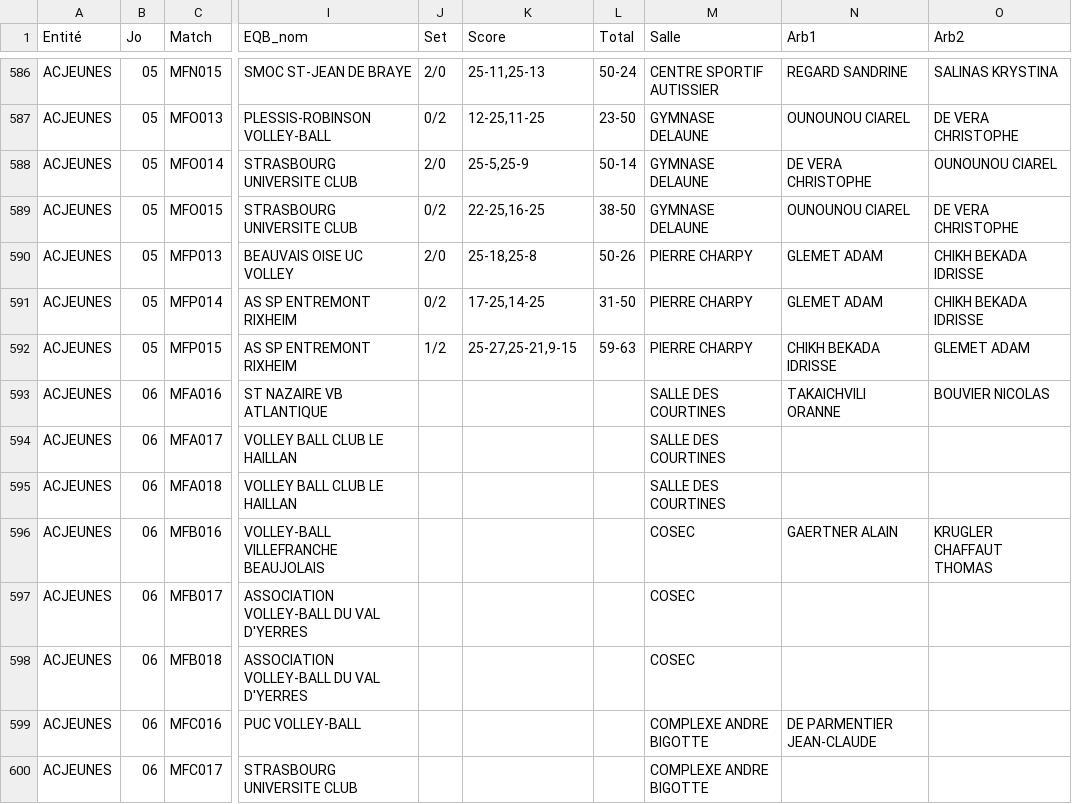
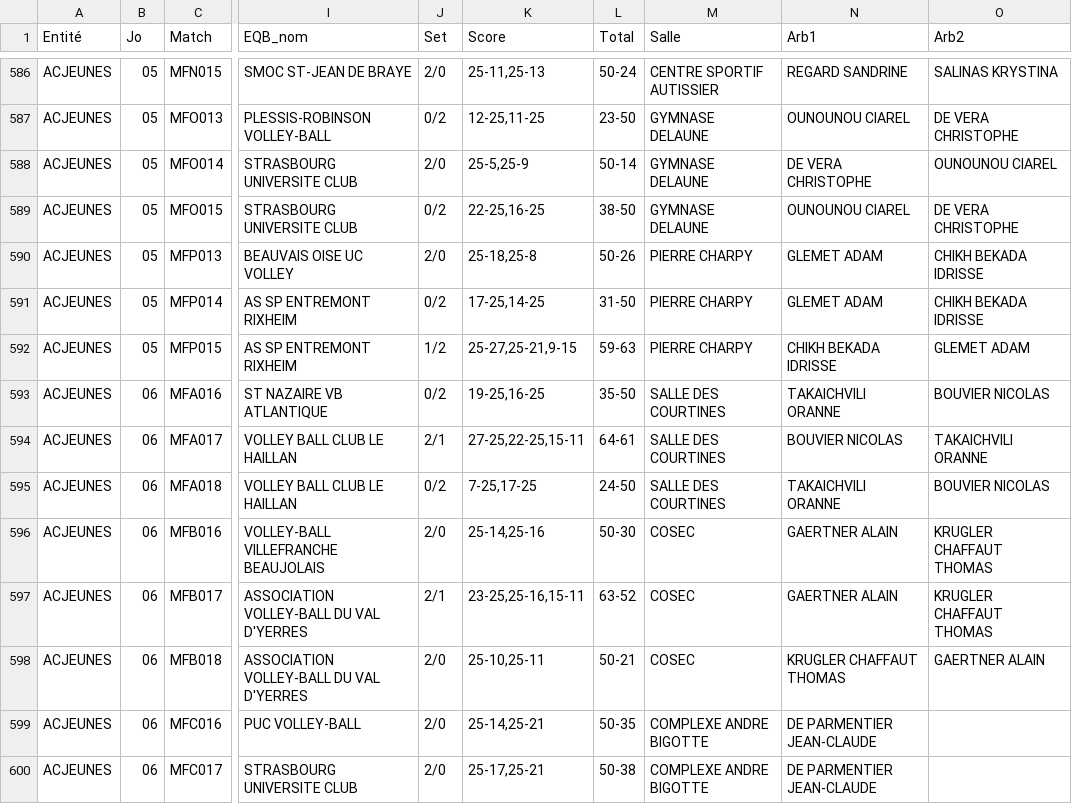
Before and after one commit to gillesdandrea/vb-stats, a CSV file: data/FFVB-2026-CDF-M15F.CSV, drawn as a sheet; only a part is shown, gaps mark what is left out; the diff covers the shown part only; the diff names each change by its address in the sheet, - before the commit and + after, or states it on an @@ line.

```diff
--- a/data/FFVB-2026-CDF-M15F.CSV
+++ b/data/FFVB-2026-CDF-M15F.CSV
-J593 (Set): (empty)
+J593 (Set): 0/2
-K593 (Score): (empty)
+K593 (Score): 19-25,16-25
-L593 (Total): (empty)
+L593 (Total): 35-50
-J594 (Set): (empty)
+J594 (Set): 2/1
-K594 (Score): (empty)
+K594 (Score): 27-25,22-25,15-11
-L594 (Total): (empty)
+L594 (Total): 64-61
-N594 (Arb1): (empty)
+N594 (Arb1): BOUVIER NICOLAS
-O594 (Arb2): (empty)
+O594 (Arb2): TAKAICHVILI ORANNE
-J595 (Set): (empty)
+J595 (Set): 0/2
-K595 (Score): (empty)
+K595 (Score): 7-25,17-25
-L595 (Total): (empty)
+L595 (Total): 24-50
-N595 (Arb1): (empty)
+N595 (Arb1): TAKAICHVILI ORANNE
-O595 (Arb2): (empty)
+O595 (Arb2): BOUVIER NICOLAS
-J596 (Set): (empty)
+J596 (Set): 2/0
-K596 (Score): (empty)
+K596 (Score): 25-14,25-16
-L596 (Total): (empty)
+L596 (Total): 50-30
-J597 (Set): (empty)
+J597 (Set): 2/1
-K597 (Score): (empty)
+K597 (Score): 23-25,25-16,15-11
-L597 (Total): (empty)
+L597 (Total): 63-52
-N597 (Arb1): (empty)
+N597 (Arb1): GAERTNER ALAIN
-O597 (Arb2): (empty)
+O597 (Arb2): KRUGLER CHAFFAUT THOMAS
-J598:J600 (Set): (empty)
+J598:J600 (Set): 2/0
-K598 (Score): (empty)
+K598 (Score): 25-10,25-11
-L598 (Total): (empty)
+L598 (Total): 50-21
-N598 (Arb1): (empty)
+N598 (Arb1): KRUGLER CHAFFAUT THOMAS
-O598 (Arb2): (empty)
+O598 (Arb2): GAERTNER ALAIN
-K599 (Score): (empty)
+K599 (Score): 25-14,25-21
-L599 (Total): (empty)
+L599 (Total): 50-35
-K600 (Score): (empty)
+K600 (Score): 25-17,25-21
-L600 (Total): (empty)
+L600 (Total): 50-38
-N600 (Arb1): (empty)
+N600 (Arb1): DE PARMENTIER JEAN-CLAUDE
```
Also changed, not shown: 102 edited cells elsewhere in this file, data/FFVB-2026-CDF-M15M.CSV.
